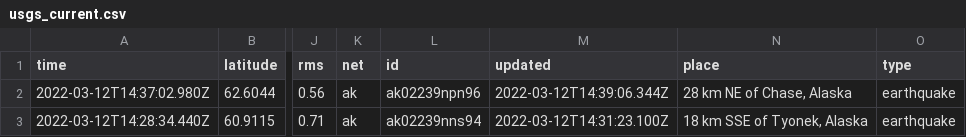
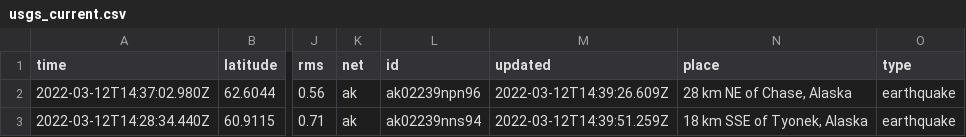
Before and after one commit to rachelll4/git-actions-nicar, a CSV file: usgs_current.csv, drawn as a sheet; only a part is shown, gaps mark what is left out; the diff covers the shown part only; the diff names each change by its address in the sheet, - before the commit and + after, or states it on an @@ line.

```diff
--- a/usgs_current.csv
+++ b/usgs_current.csv
-M2 (updated): 2022-03-12T14:39:06.344Z
+M2 (updated): 2022-03-12T14:39:26.609Z
-M3 (updated): 2022-03-12T14:31:23.100Z
+M3 (updated): 2022-03-12T14:39:51.259Z
```
Also changed, not shown: 2 added rows and 6 edited cells elsewhere in this file.
